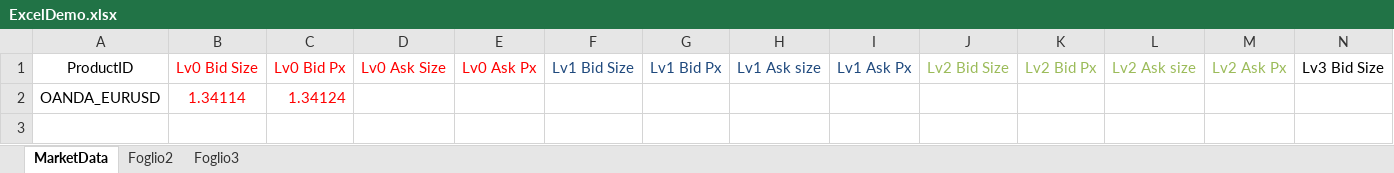
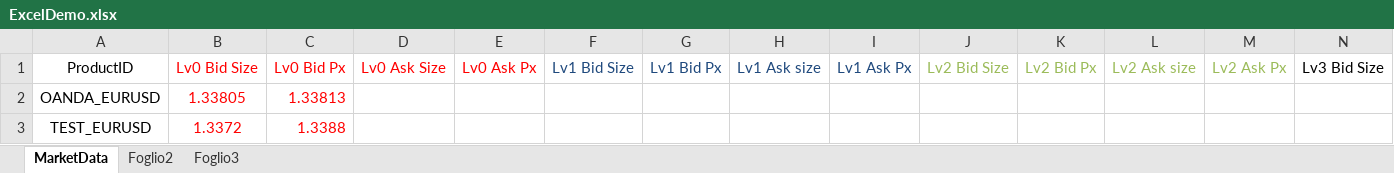
Before and after one commit to yatsdev/AllGoTrading, an Excel workbook: yats/config/ExcelDemo.xlsx, sheet MarketData, drawn as a sheet; only a part is shown; values as stored, in another font and other column widths than the file's, no borders; rows hold the shown columns only; the diff names each change by its address in the sheet, - before the commit and + after, or states it on an @@ line.

Commit message:
Excel file update

```diff
--- a/yats/config/ExcelDemo.xlsx (sheet MarketData)
+++ b/yats/config/ExcelDemo.xlsx (sheet MarketData)
-B2: 1.34114
+B2: 1.33805
-C2: 1.34124
+C2: 1.33813
+row 3: TEST_EURUSD | 1.3372 | 1.3388
```
Also changed, not shown: 1 other file.
